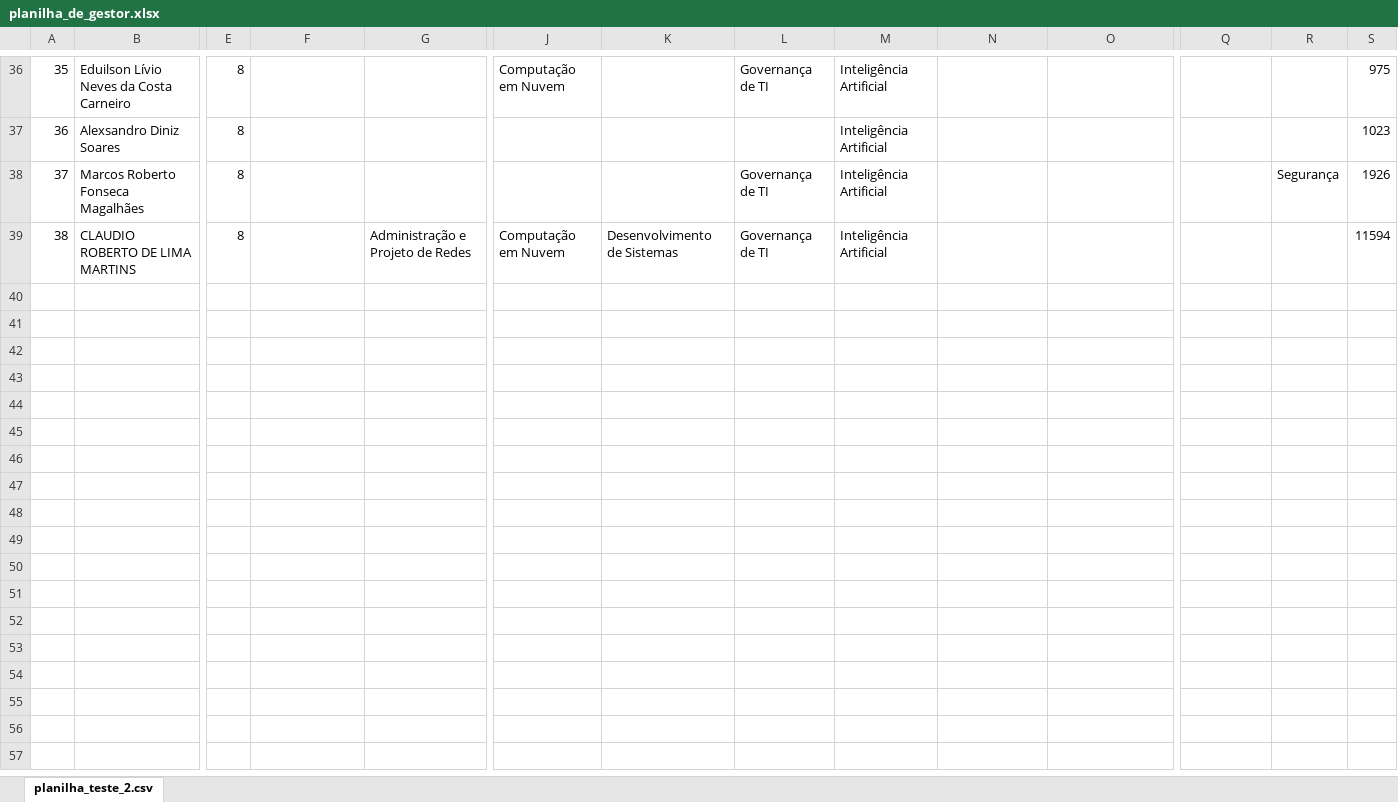
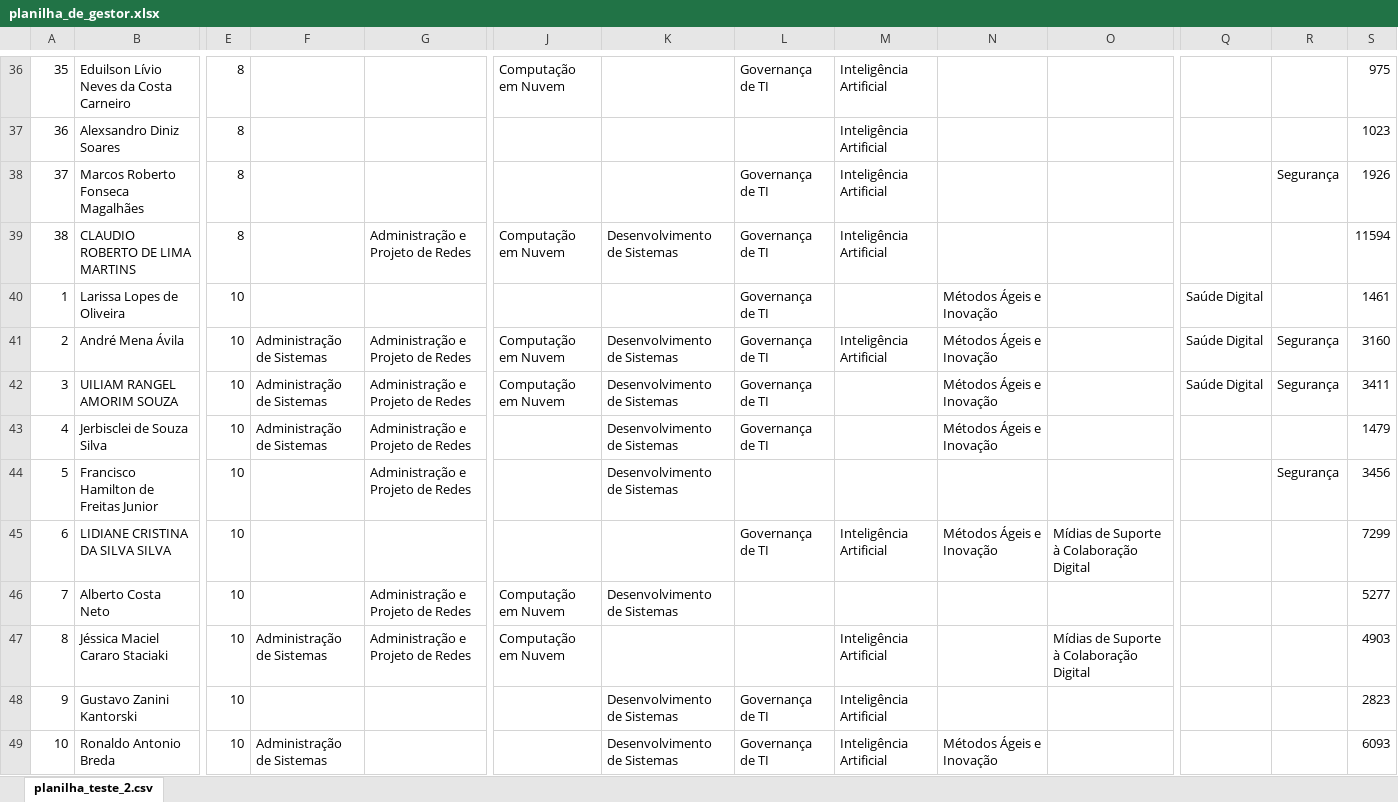
Before and after one commit to slwill10/automatizacao-NPS, an Excel workbook: planilha_de_gestor.xlsx, sheet planilha_teste_2.csv, drawn as a sheet; only a part is shown, gaps mark what is left out; values as stored, in another font and other column widths than the file's, no borders; rows hold the shown columns only; the diff covers the shown part only; the diff names each change by its address in the sheet, - before the commit and + after, or states it on an @@ line.

```diff
--- a/planilha_de_gestor.xlsx (sheet planilha_teste_2.csv)
+++ b/planilha_de_gestor.xlsx (sheet planilha_teste_2.csv)
+row 40: 1 | Larissa Lopes de Oliveira | 10 |  |  |  |  | Governança de TI |  | Métodos Ágeis e Inovação |  | Saúde Digital |  | 1461
+row 41: 2 | André Mena Ávila | 10 | Administração de Sistemas | Administração e Projeto de Redes | Computação em Nuvem | Desenvolvimento de Sistemas | Governança de TI | Inteligência Artificial | Métodos Ágeis e Inovação |  | Saúde Digital | Segurança | 3160
+row 42: 3 | UILIAM RANGEL AMORIM SOUZA | 10 | Administração de Sistemas | Administração e Projeto de Redes | Computação em Nuvem | Desenvolvimento de Sistemas | Governança de TI |  | Métodos Ágeis e Inovação |  | Saúde Digital | Segurança | 3411
+row 43: 4 | Jerbisclei de Souza Silva | 10 | Administração de Sistemas | Administração e Projeto de Redes |  | Desenvolvimento de Sistemas | Governança de TI |  | Métodos Ágeis e Inovação |  |  |  | 1479
+row 44: 5 | Francisco Hamilton de Freitas Junior | 10 |  | Administração e Projeto de Redes |  | Desenvolvimento de Sistemas |  |  |  |  |  | Segurança | 3456
+row 45: 6 | LIDIANE CRISTINA DA SILVA SILVA | 10 |  |  |  |  | Governança de TI | Inteligência Artificial | Métodos Ágeis e Inovação | Mídias de Suporte à Colaboração Digital |  |  | 7299
+row 46: 7 | Alberto Costa Neto | 10 |  | Administração e Projeto de Redes | Computação em Nuvem | Desenvolvimento de Sistemas |  |  |  |  |  |  | 5277
+row 47: 8 | Jéssica Maciel Cararo Staciaki | 10 | Administração de Sistemas | Administração e Projeto de Redes | Computação em Nuvem |  |  | Inteligência Artificial |  | Mídias de Suporte à Colaboração Digital |  |  | 4903
+row 48: 9 | Gustavo Zanini Kantorski | 10 |  |  |  | Desenvolvimento de Sistemas | Governança de TI | Inteligência Artificial |  |  |  |  | 2823
+row 49: 10 | Ronaldo Antonio Breda | 10 | Administração de Sistemas |  |  | Desenvolvimento de Sistemas | Governança de TI | Inteligência Artificial | Métodos Ágeis e Inovação |  |  |  | 6093
```
Also changed, not shown: 66 added rows elsewhere in this sheet, tabela_alunos_e_contratante.xlsx, 7 other files.
